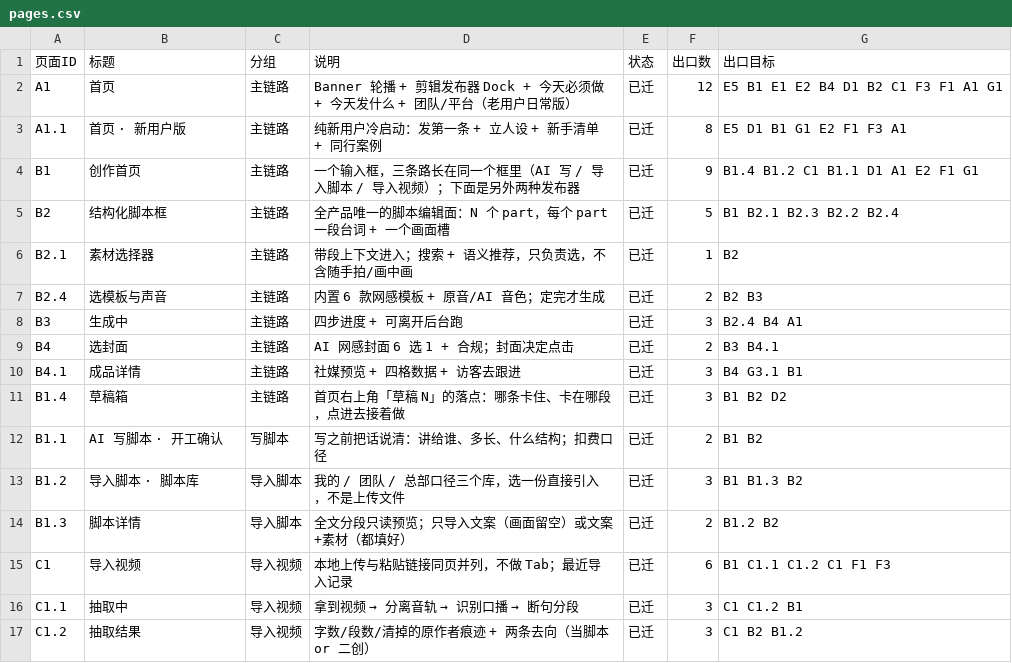
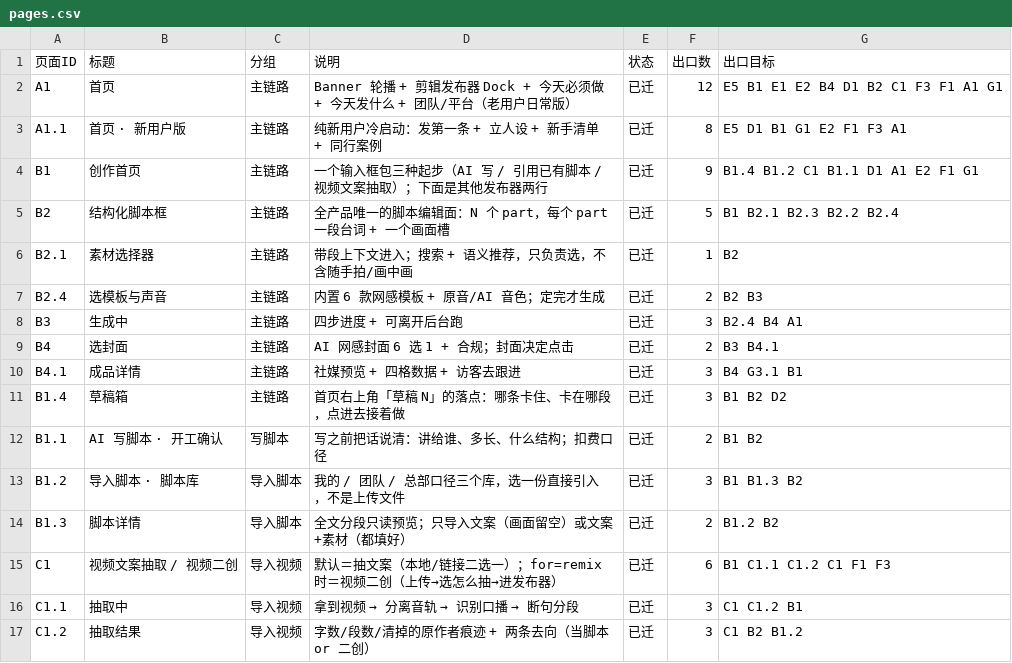
Before and after one commit to perryzeng/tuanzhang-shanjian-proto, a CSV file: spec/pages.csv, drawn as a sheet; only a part is shown.

Commit message:
创作页去标签+改名（引用已有脚本/视频文案抽取），发布器改两行并去掉草稿行；视频二创独立落地页：上传→AI自动分段/按秒切→抽完直接进发布器

```diff
--- a/spec/pages.csv
+++ b/spec/pages.csv
@@ -3,3 +3,3 @@
 "A1.1","首页 · 新用户版","主链路","纯新用户冷启动：发第一条 + 立人设 + 新手清单 + 同行案例","已迁","8","E5 D1 B1 G1 E2 F1 F3 A1"
-"B1","创作首页","主链路","一个输入框，三条路长在同一个框里（AI 写 / 导入脚本 / 导入视频）；下面是另外两种发布器","已迁","9","B1.4 B1.2 C1 B1.1 D1 A1 E2 F1 G1"
+"B1","创作首页","主链路","一个输入框包三种起步（AI 写 / 引用已有脚本 / 视频文案抽取）；下面是其他发布器两行","已迁","9","B1.4 B1.2 C1 B1.1 D1 A1 E2 F1 G1"
 "B2","结构化脚本框","主链路","全产品唯一的脚本编辑面：N 个 part，每个 part 一段台词 + 一个画面槽","已迁","5","B1 B2.1 B2.3 B2.2 B2.4"
@@ -14,3 +14,3 @@
 "B1.3","脚本详情","导入脚本","全文分段只读预览；只导入文案（画面留空）或文案+素材（都填好）","已迁","2","B1.2 B2"
-"C1","导入视频","导入视频","本地上传与粘贴链接同页并列，不做 Tab；最近导入记录","已迁","6","B1 C1.1 C1.2 C1 F1 F3"
+"C1","视频文案抽取 / 视频二创","导入视频","默认＝抽文案（本地/链接二选一）；for=remix 时＝视频二创（上传→选怎么抽→进发布器）","已迁","6","B1 C1.1 C1.2 C1 F1 F3"
 "C1.1","抽取中","导入视频","拿到视频 → 分离音轨 → 识别口播 → 断句分段","已迁","3","C1 C1.2 B1"
```
Also changed, not shown: 8 other files.
